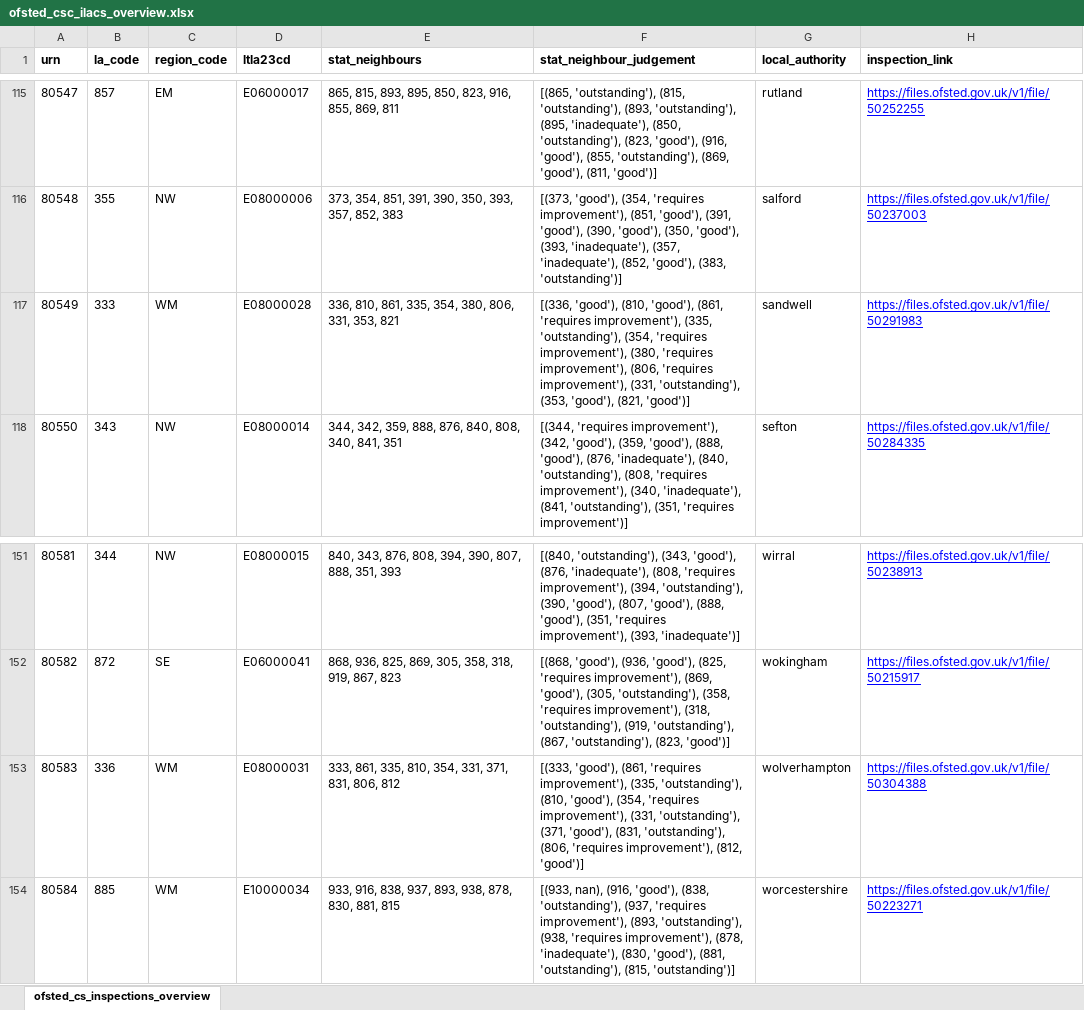
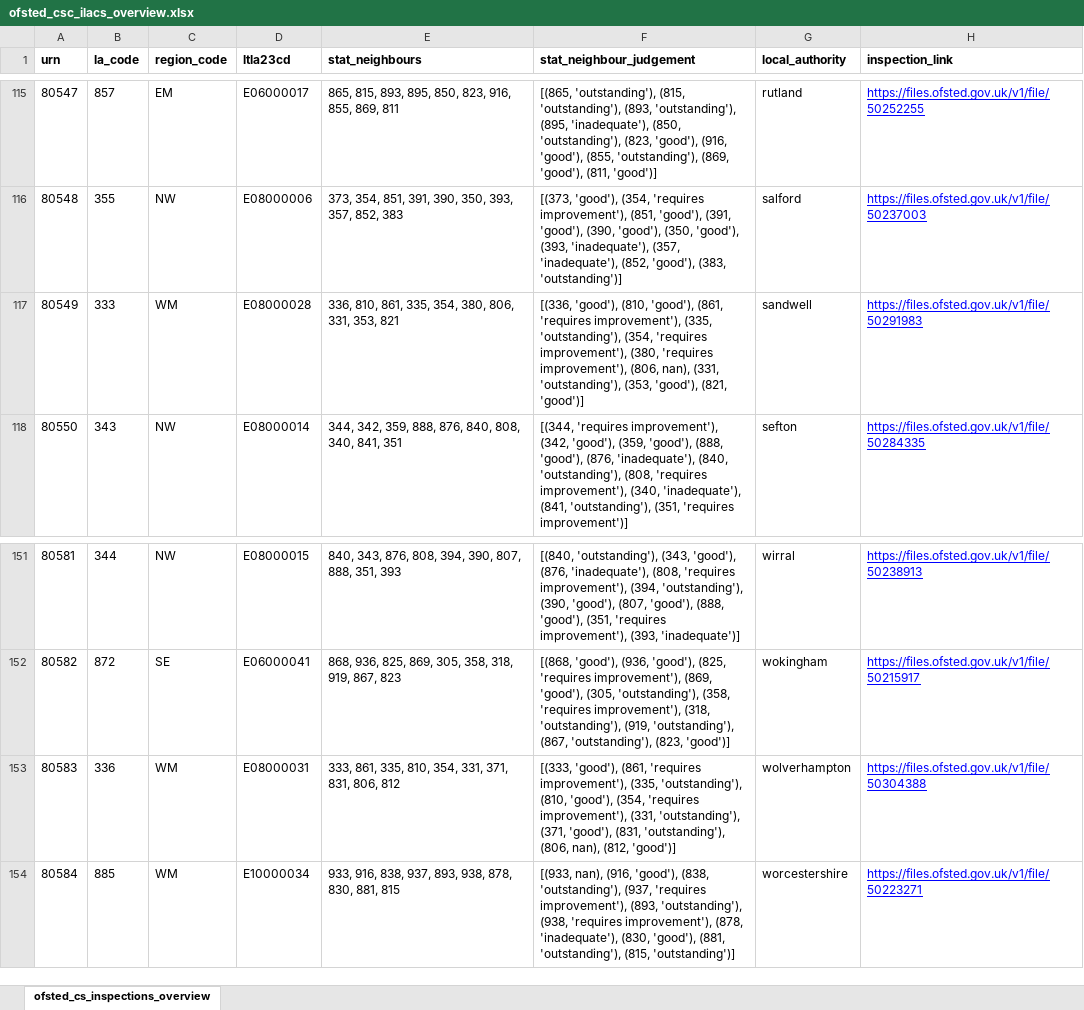
Before and after one commit to data-to-insight/ofsted-ilacs-scrape-tool, an Excel workbook: ofsted_csc_ilacs_overview.xlsx, sheet ofsted_cs_inspections_overview, drawn as a sheet; only a part is shown, gaps mark what is left out; values as stored, in another font and other column widths than the file's, no borders; the diff covers the shown part only; the diff names each change by its address in the sheet, - before the commit and + after, or states it on an @@ line.

```diff
--- a/ofsted_csc_ilacs_overview.xlsx (sheet ofsted_cs_inspections_overview)
+++ b/ofsted_csc_ilacs_overview.xlsx (sheet ofsted_cs_inspections_overview)
-F117 (stat_neighbour_judgement): …improvement'), (806, 'requires improvement'), (331, 'outstanding'),…
+F117 (stat_neighbour_judgement): …improvement'), (806, nan), (331, 'outstanding'),…
-F153 (stat_neighbour_judgement): …'outstanding'), (806, 'requires improvement'), (812, 'good')]
+F153 (stat_neighbour_judgement): …'outstanding'), (806, nan), (812, 'good')]
```
Also changed, not shown: 37 edited cells elsewhere in this sheet, 1 other file.
